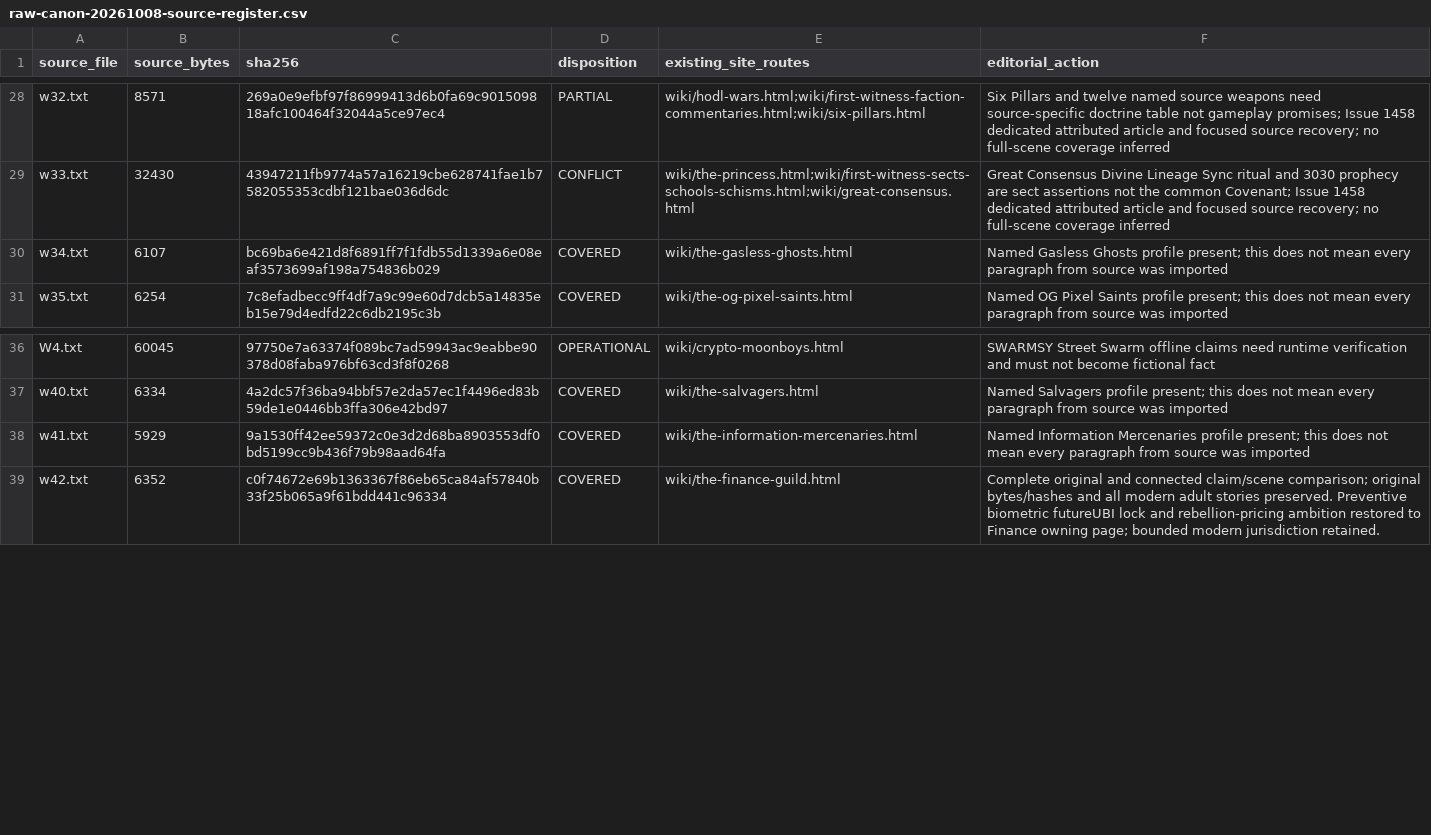
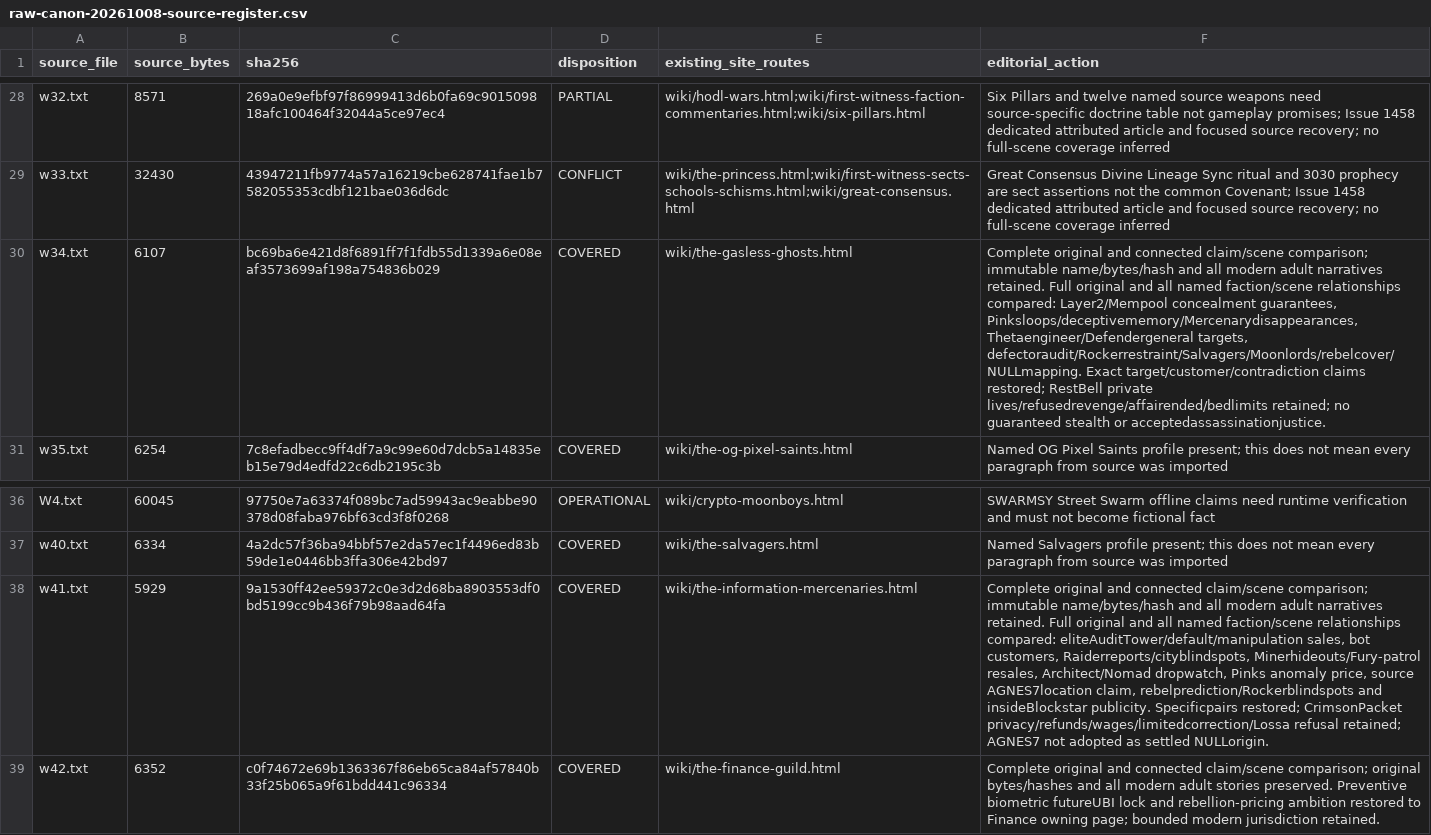
Before and after one commit to Crypto-Moonboys/Crypto-Moonboys.github.io, a CSV file: brand-canon/wiki-rewrites/raw-canon-20261008-source-register.csv, drawn as a sheet; only a part is shown, gaps mark what is left out; the diff names each change by its address in the sheet, - before the commit and + after, or states it on an @@ line.

Commit message:
Restore secrecy market targets and competing source claims without deleting adult lives

```diff
--- a/brand-canon/wiki-rewrites/raw-canon-20261008-source-register.csv
+++ b/brand-canon/wiki-rewrites/raw-canon-20261008-source-register.csv
-F30 (editorial_action): Named Gasless Ghosts profile present; this does not mean every paragraph from source was imported
+F30 (editorial_action): Complete original and connected claim/scene comparison; immutable name/bytes/hash and all modern adult narratives retained. Full original and all named faction/scene relationships compared: Layer2/Mempool concealment guarantees, Pinksloops/deceptivememory/Mercenarydisappearances, Thetaengineer/Defendergeneral targets, defectoraudit/Rockerrestraint/Salvagers/Moonlords/rebelcover/NULLmapping. Exact target/customer/contradiction claims restored; RestBell private lives/refusedrevenge/affairended/bedlimits retained; no guaranteed stealth or acceptedassassinationjustice.
-F38 (editorial_action): Named Information Mercenaries profile present; this does not mean every paragraph from source was imported
+F38 (editorial_action): Complete original and connected claim/scene comparison; immutable name/bytes/hash and all modern adult narratives retained. Full original and all named faction/scene relationships compared: eliteAuditTower/default/manipulation sales, bot customers, Raiderreports/cityblindspots, Minerhideouts/Fury-patrol resales, Architect/Nomad dropwatch, Pinks anomaly price, source AGNES7location claim, rebelprediction/Rockerblindspots and insideBlockstar publicity. Specificpairs restored; CrimsonPacket privacy/refunds/wages/limitedcorrection/Lossa refusal retained; AGNES7 not adopted as settled NULLorigin.
```
Also changed, not shown: 15 other files.
